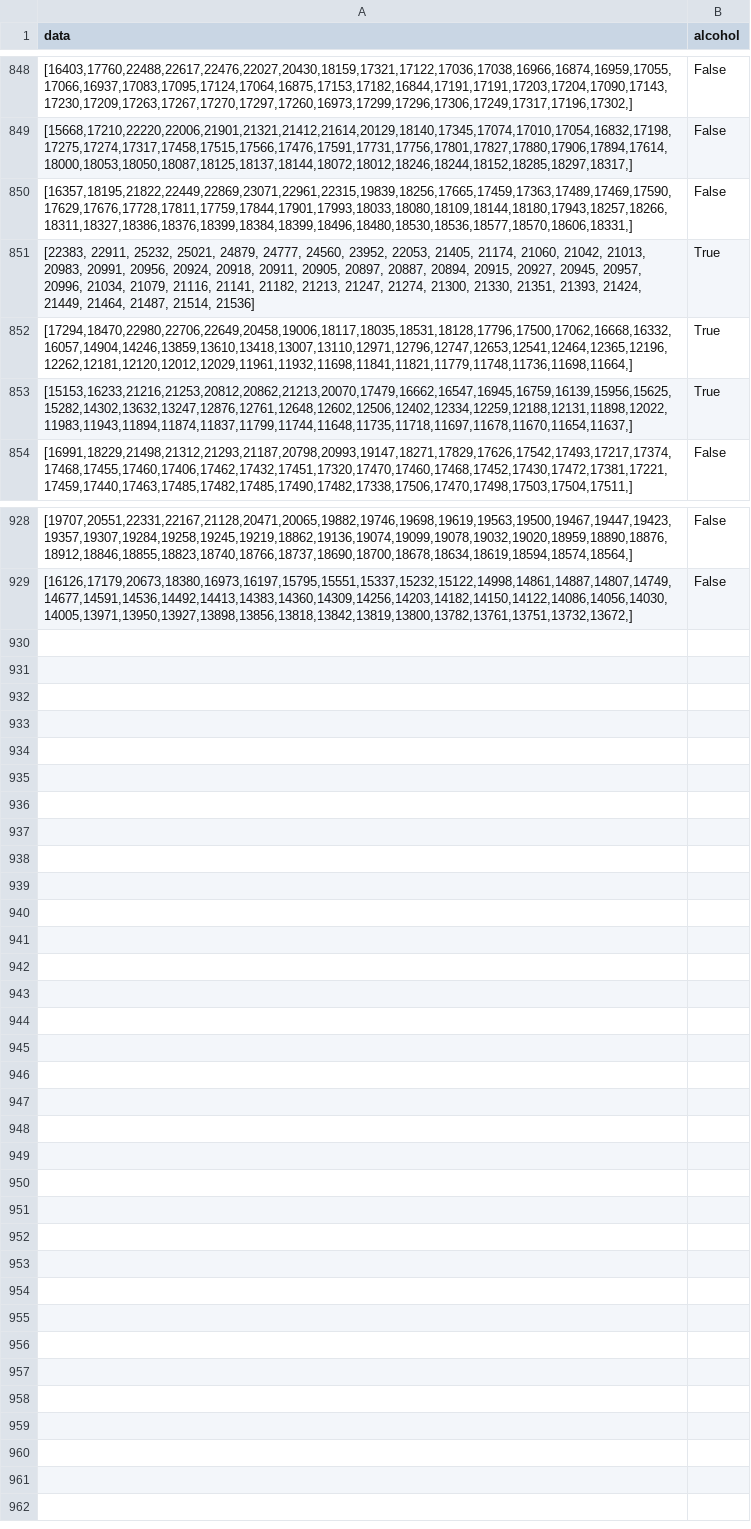
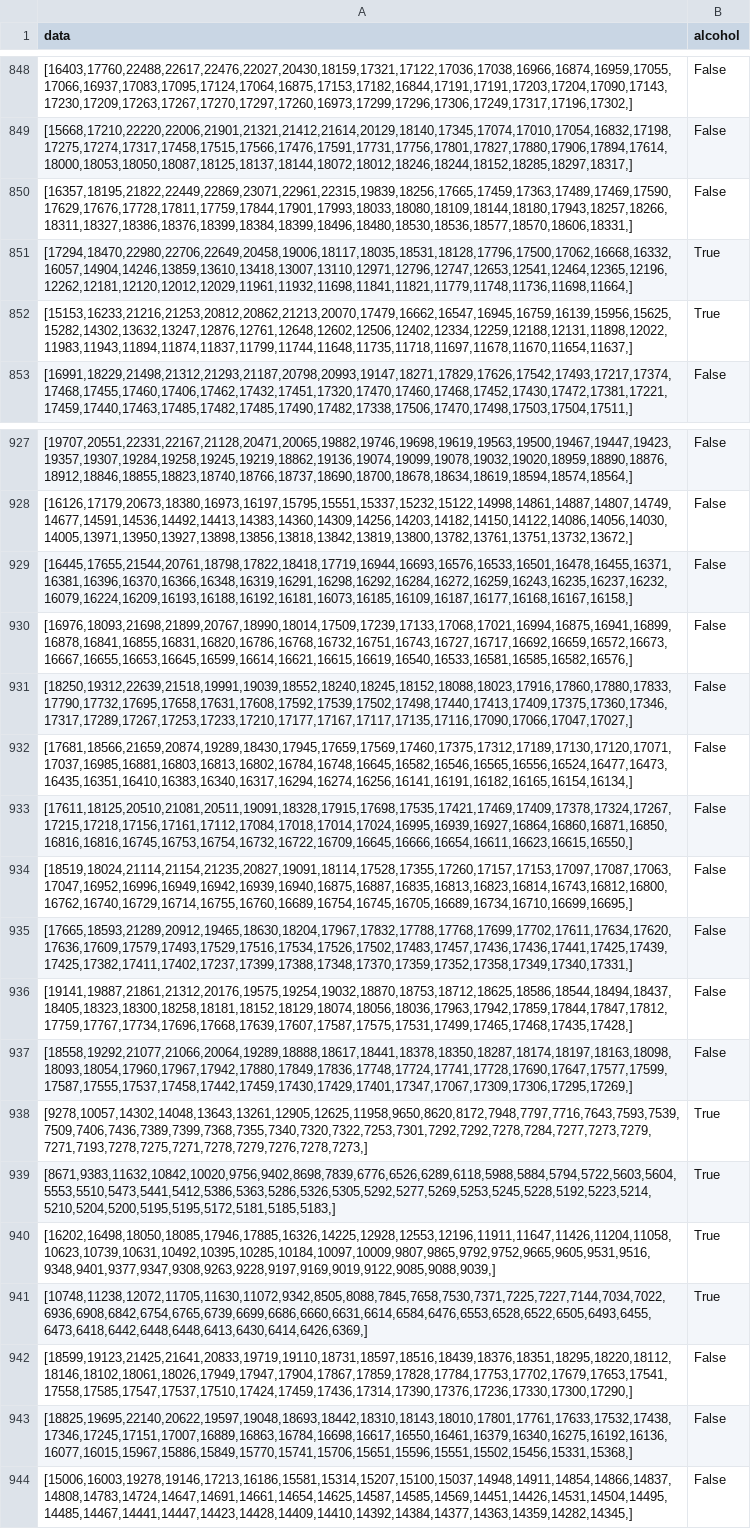
Before and after one commit to KlaussMarchi/DataScience, a CSV file: Alcohol/Dataset/target.csv, drawn as a sheet; only a part is shown, gaps mark what is left out.

```diff
--- a/Alcohol/Dataset/target.csv
+++ b/Alcohol/Dataset/target.csv
@@ -850,3 +850,2 @@ data,alcohol
 "[16357,18195,21822,22449,22869,23071,22961,22315,19839,18256,17665,17459,17363,17489,17469,17590,17629,17676,17728,17811,17759,17844,17901,17993,18033,18080,18109,18144,18180,17943,18257,18266,18311,18327,18386,18376,18399,18384,18399,18496,18480,18530,18536,18577,18570,18606,18331,]", False
-"[22383, 22911, 25232, 25021, 24879, 24777, 24560, 23952, 22053, 21405, 21174, 21060, 21042, 21013, 20983, 20991, 20956, 20924, 20918, 20911, 20905, 20897, 20887, 20894, 20915, 20927, 20945, 20957, 20996, 21034, 21079, 21116, 21141, 21182, 21213, 21247, 21274, 21300, 21330, 21351, 21393, 21424, 21449, 21464, 21487, 21514, 21536]",True
 "[17294,18470,22980,22706,22649,20458,19006,18117,18035,18531,18128,17796,17500,17062,16668,16332,16057,14904,14246,13859,13610,13418,13007,13110,12971,12796,12747,12653,12541,12464,12365,12196,12262,12181,12120,12012,12029,11961,11932,11698,11841,11821,11779,11748,11736,11698,11664,]", True
@@ -929 +928,17 @@ data,alcohol
 "[16126,17179,20673,18380,16973,16197,15795,15551,15337,15232,15122,14998,14861,14887,14807,14749,14677,14591,14536,14492,14413,14383,14360,14309,14256,14203,14182,14150,14122,14086,14056,14030,14005,13971,13950,13927,13898,13856,13818,13842,13819,13800,13782,13761,13751,13732,13672,]", False
+"[16445,17655,21544,20761,18798,17822,18418,17719,16944,16693,16576,16533,16501,16478,16455,16371,16381,16396,16370,16366,16348,16319,16291,16298,16292,16284,16272,16259,16243,16235,16237,16232,16079,16224,16209,16193,16188,16192,16181,16073,16185,16109,16187,16177,16168,16167,16158,]", False
+"[16976,18093,21698,21899,20767,18990,18014,17509,17239,17133,17068,17021,16994,16875,16941,16899,16878,16841,16855,16831,16820,16786,16768,16732,16751,16743,16727,16717,16692,16659,16572,16673,16667,16655,16653,16645,16599,16614,16621,16615,16619,16540,16533,16581,16585,16582,16576,]", False
+"[18250,19312,22639,21518,19991,19039,18552,18240,18245,18152,18088,18023,17916,17860,17880,17833,17790,17732,17695,17658,17631,17608,17592,17539,17502,17498,17440,17413,17409,17375,17360,17346,17317,17289,17267,17253,17233,17210,17177,17167,17117,17135,17116,17090,17066,17047,17027,]", False
+"[17681,18566,21659,20874,19289,18430,17945,17659,17569,17460,17375,17312,17189,17130,17120,17071,17037,16985,16881,16803,16813,16802,16784,16748,16645,16582,16546,16565,16556,16524,16477,16473,16435,16351,16410,16383,16340,16317,16294,16274,16256,16141,16191,16182,16165,16154,16134,]", False
+"[17611,18125,20510,21081,20511,19091,18328,17915,17698,17535,17421,17469,17409,17378,17324,17267,17215,17218,17156,17161,17112,17084,17018,17014,17024,16995,16939,16927,16864,16860,16871,16850,16816,16816,16745,16753,16754,16732,16722,16709,16645,16666,16654,16611,16623,16615,16550,]", False
+"[18519,18024,21114,21154,21235,20827,19091,18114,17528,17355,17260,17157,17153,17097,17087,17063,17047,16952,16996,16949,16942,16939,16940,16875,16887,16835,16813,16823,16814,16743,16812,16800,16762,16740,16729,16714,16755,16760,16689,16754,16745,16705,16689,16734,16710,16699,16695,]", False
+"[17665,18593,21289,20912,19465,18630,18204,17967,17832,17788,17768,17699,17702,17611,17634,17620,17636,17609,17579,17493,17529,17516,17534,17526,17502,17483,17457,17436,17436,17441,17425,17439,17425,17382,17411,17402,17237,17399,17388,17348,17370,17359,17352,17358,17349,17340,17331,]", False
+"[19141,19887,21861,21312,20176,19575,19254,19032,18870,18753,18712,18625,18586,18544,18494,18437,18405,18323,18300,18258,18181,18152,18129,18074,18056,18036,17963,17942,17859,17844,17847,17812,17759,17767,17734,17696,17668,17639,17607,17587,17575,17531,17499,17465,17468,17435,17428,]", False
+"[18558,19292,21077,21066,20064,19289,18888,18617,18441,18378,18350,18287,18174,18197,18163,18098,18093,18054,17960,17967,17942,17880,17849,17836,17748,17724,17741,17728,17690,17647,17577,17599,17587,17555,17537,17458,17442,17459,17430,17429,17401,17347,17067,17309,17306,17295,17269,]", False
+"[9278,10057,14302,14048,13643,13261,12905,12625,11958,9650,8620,8172,7948,7797,7716,7643,7593,7539,7509,7406,7436,7389,7399,7368,7355,7340,7320,7322,7253,7301,7292,7292,7278,7284,7277,7273,7279,7271,7193,7278,7275,7271,7278,7279,7276,7278,7273,]", True
+"[8671,9383,11632,10842,10020,9756,9402,8698,7839,6776,6526,6289,6118,5988,5884,5794,5722,5603,5604,5553,5510,5473,5441,5412,5386,5363,5286,5326,5305,5292,5277,5269,5253,5245,5228,5192,5223,5214,5210,5204,5200,5195,5195,5172,5181,5185,5183,]", True
+"[16202,16498,18050,18085,17946,17885,16326,14225,12928,12553,12196,11911,11647,11426,11204,11058,10623,10739,10631,10492,10395,10285,10184,10097,10009,9807,9865,9792,9752,9665,9605,9531,9516,9348,9401,9377,9347,9308,9263,9228,9197,9169,9019,9122,9085,9088,9039,]", True
+"[10748,11238,12072,11705,11630,11072,9342,8505,8088,7845,7658,7530,7371,7225,7227,7144,7034,7022,6936,6908,6842,6754,6765,6739,6699,6686,6660,6631,6614,6584,6476,6553,6528,6522,6505,6493,6455,6473,6418,6442,6448,6448,6413,6430,6414,6426,6369,]", True
+"[18599,19123,21425,21641,20833,19719,19110,18731,18597,18516,18439,18376,18351,18295,18220,18112,18146,18102,18061,18026,17949,17947,17904,17867,17859,17828,17784,17753,17702,17679,17653,17541,17558,17585,17547,17537,17510,17424,17459,17436,17314,17390,17376,17236,17330,17300,17290,]", False
+"[18825,19695,22140,20622,19597,19048,18693,18442,18310,18143,18010,17801,17761,17633,17532,17438,17346,17245,17151,17007,16889,16863,16784,16698,16617,16550,16461,16379,16340,16275,16192,16136,16077,16015,15967,15886,15849,15770,15741,15706,15651,15596,15551,15502,15456,15331,15368,]", False
+"[15006,16003,19278,19146,17213,16186,15581,15314,15207,15100,15037,14948,14911,14854,14866,14837,14808,14783,14724,14647,14691,14661,14654,14625,14587,14585,14569,14451,14426,14531,14504,14495,14485,14467,14441,14447,14423,14428,14409,14410,14392,14384,14377,14363,14359,14282,14345,]", False
```
Also changed, not shown: 37 other files.
